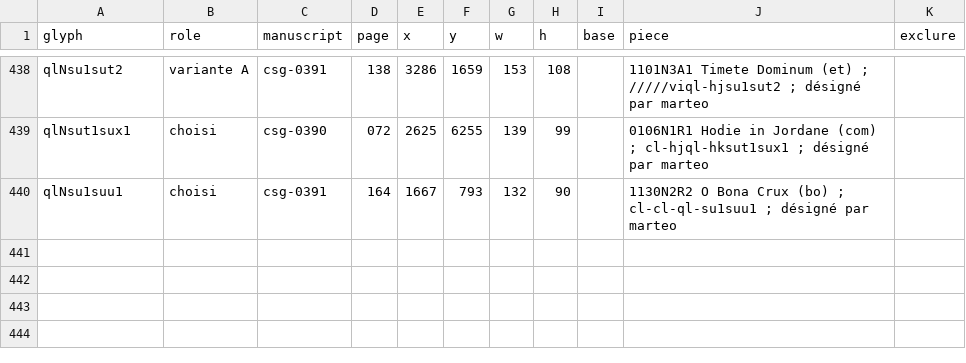
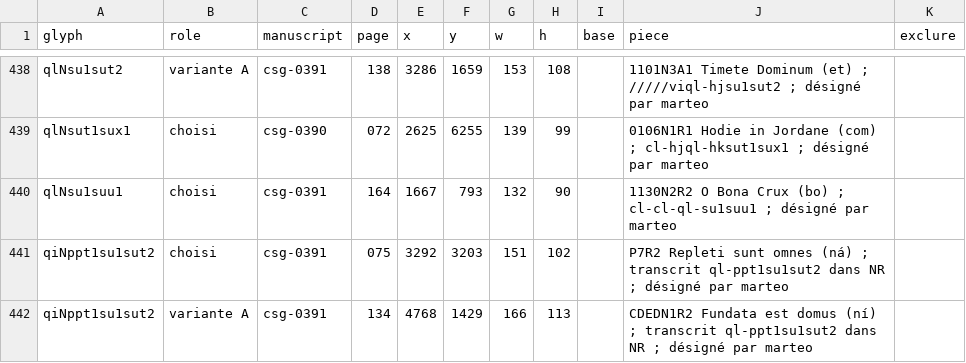
Before and after one commit to Nocturnale-Romanum/tooling, a CSV file: .claude/skills/grehartker/sources/exemplaires.csv, drawn as a sheet; only a part is shown, gaps mark what is left out.

```diff
--- a/.claude/skills/grehartker/sources/exemplaires.csv
+++ b/.claude/skills/grehartker/sources/exemplaires.csv
@@ -440 +440,3 @@ qlNsut1sux1,choisi,csg-0390,072,2625,6255,139,99,,0106N1R1 Hodie in Jordane (com
 qlNsu1suu1,choisi,csg-0391,164,1667,793,132,90,,1130N2R2 O Bona Crux (bo) ; cl-cl-ql-su1suu1 ; désigné par marteo,
+qiNppt1su1sut2,choisi,csg-0391,075,3292,3203,151,102,,P7R2 Repleti sunt omnes (ná) ; transcrit ql-ppt1su1sut2 dans NR ; désigné par marteo,
+qiNppt1su1sut2,variante A,csg-0391,134,4768,1429,166,113,,CDEDN1R2 Fundata est domus (ní) ; transcrit ql-ppt1su1sut2 dans NR ; désigné par marteo,
```
Also changed, not shown: 1 other file.
